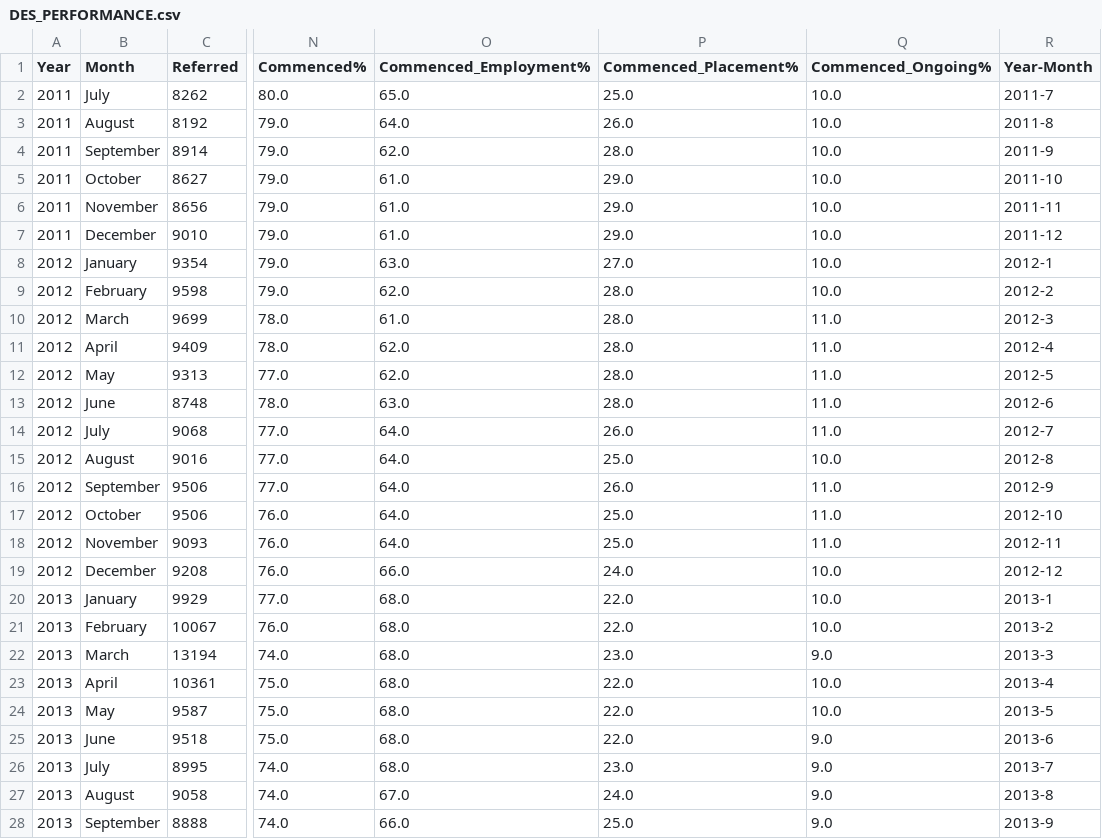
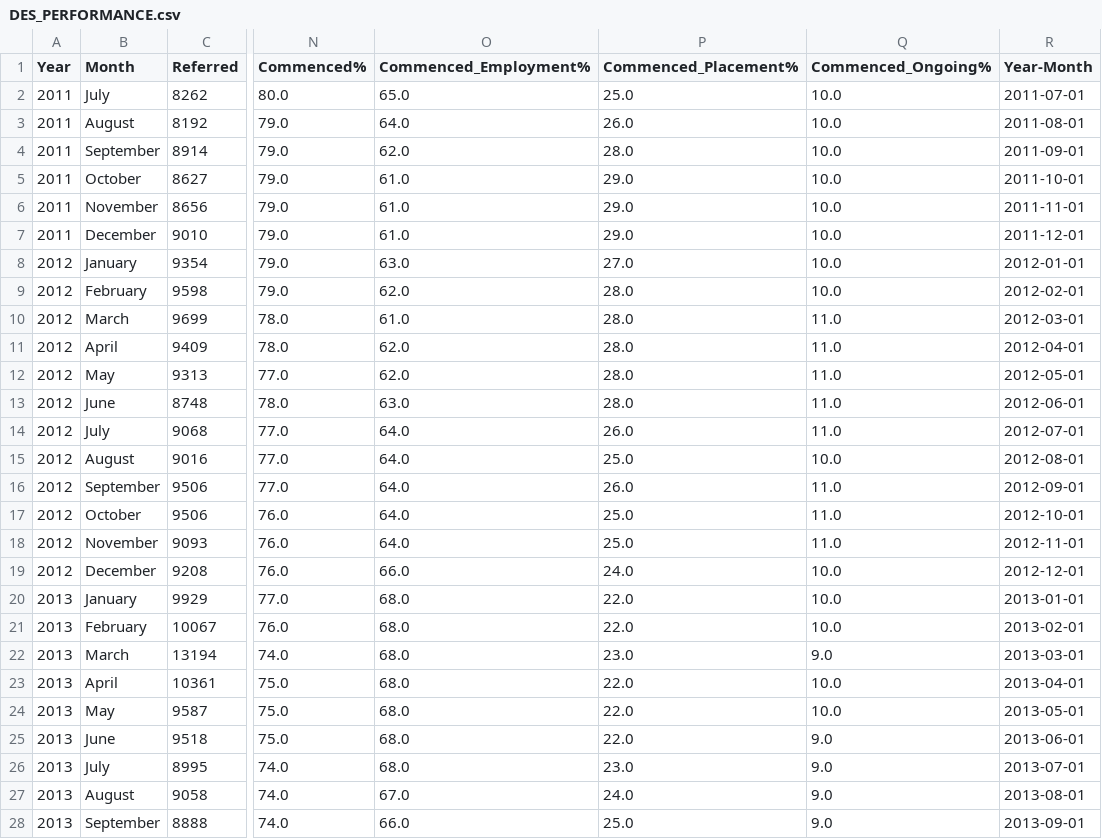
Before and after one commit to FindSunDay/DES-Able, a CSV file: Dataset/DES_PERFORMANCE.csv, drawn as a sheet; only a part is shown, gaps mark what is left out; the diff covers the shown part only; the diff names each change by its address in the sheet, - before the commit and + after, or states it on an @@ line.

Commit message:
Edit date format for DES_PERFORMANCE

```diff
--- a/Dataset/DES_PERFORMANCE.csv
+++ b/Dataset/DES_PERFORMANCE.csv
-R2 (Year-Month): 2011-7
+R2 (Year-Month): 2011-07-01
-R3 (Year-Month): 2011-8
+R3 (Year-Month): 2011-08-01
-R4 (Year-Month): 2011-9
+R4 (Year-Month): 2011-09-01
-R5 (Year-Month): 2011-10
+R5 (Year-Month): 2011-10-01
-R6 (Year-Month): 2011-11
+R6 (Year-Month): 2011-11-01
-R7 (Year-Month): 2011-12
+R7 (Year-Month): 2011-12-01
-R8 (Year-Month): 2012-1
+R8 (Year-Month): 2012-01-01
-R9 (Year-Month): 2012-2
+R9 (Year-Month): 2012-02-01
-R10 (Year-Month): 2012-3
+R10 (Year-Month): 2012-03-01
-R11 (Year-Month): 2012-4
+R11 (Year-Month): 2012-04-01
-R12 (Year-Month): 2012-5
+R12 (Year-Month): 2012-05-01
-R13 (Year-Month): 2012-6
+R13 (Year-Month): 2012-06-01
-R14 (Year-Month): 2012-7
+R14 (Year-Month): 2012-07-01
-R15 (Year-Month): 2012-8
+R15 (Year-Month): 2012-08-01
-R16 (Year-Month): 2012-9
+R16 (Year-Month): 2012-09-01
-R17 (Year-Month): 2012-10
+R17 (Year-Month): 2012-10-01
-R18 (Year-Month): 2012-11
+R18 (Year-Month): 2012-11-01
-R19 (Year-Month): 2012-12
+R19 (Year-Month): 2012-12-01
-R20 (Year-Month): 2013-1
+R20 (Year-Month): 2013-01-01
-R21 (Year-Month): 2013-2
+R21 (Year-Month): 2013-02-01
-R22 (Year-Month): 2013-3
+R22 (Year-Month): 2013-03-01
-R23 (Year-Month): 2013-4
+R23 (Year-Month): 2013-04-01
-R24 (Year-Month): 2013-5
+R24 (Year-Month): 2013-05-01
-R25 (Year-Month): 2013-6
+R25 (Year-Month): 2013-06-01
-R26 (Year-Month): 2013-7
+R26 (Year-Month): 2013-07-01
-R27 (Year-Month): 2013-8
+R27 (Year-Month): 2013-08-01
-R28 (Year-Month): 2013-9
+R28 (Year-Month): 2013-09-01
```
Also changed, not shown: 83 edited cells elsewhere in this file, 2 other files.
